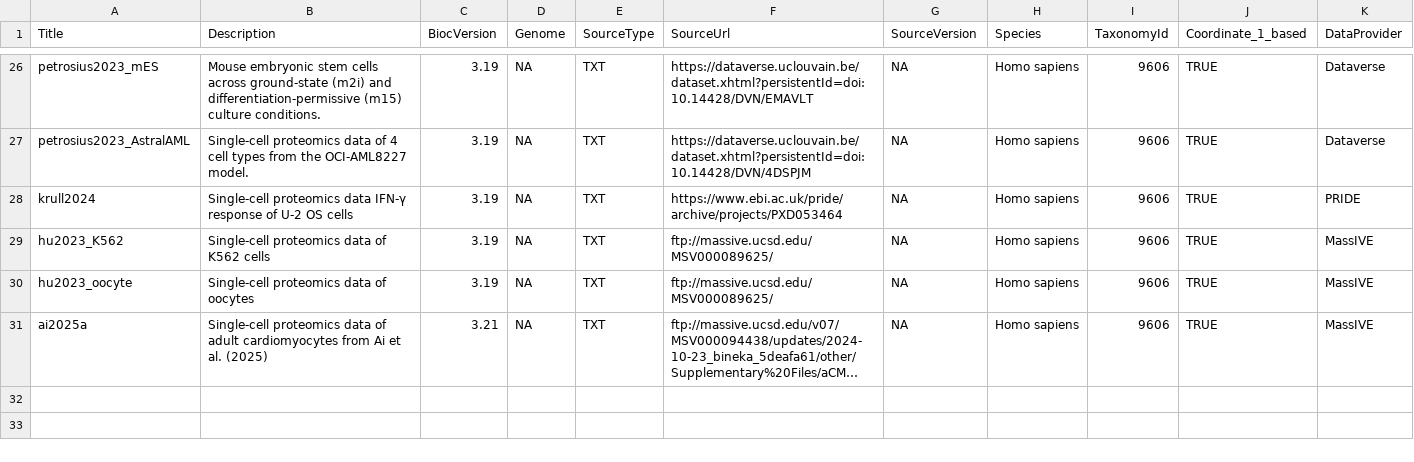
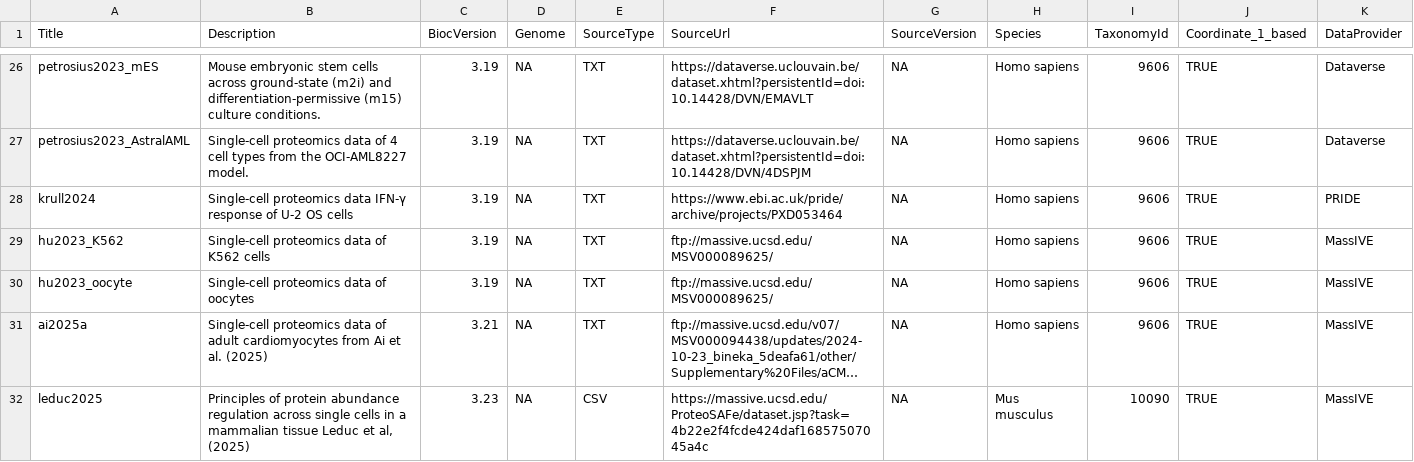
Before and after one commit to UCLouvain-CBIO/scpdata, a CSV file: inst/extdata/metadata.csv, drawn as a sheet; only a part is shown, gaps mark what is left out; long unchanged cells end in …; rows hold the shown columns only; the diff names each change by its address in the sheet, - before the commit and + after, or states it on an @@ line.

Commit message:
new dataset: leduc2025

```diff
--- a/inst/extdata/metadata.csv
+++ b/inst/extdata/metadata.csv
+row 32: leduc2025 | Principles of protein abundance regulation across single cells in a mammalian tissue Leduc et al, (2025) | 3.23 | NA | CSV | https://massive.ucsd.edu/ProteoSAFe/dataset.jsp?task=4b22e2f4fcde424daf16857507045a4c | NA | Mus musculus | 10090 | TRUE | MassIVE
```
Also changed, not shown: 3 other files.
